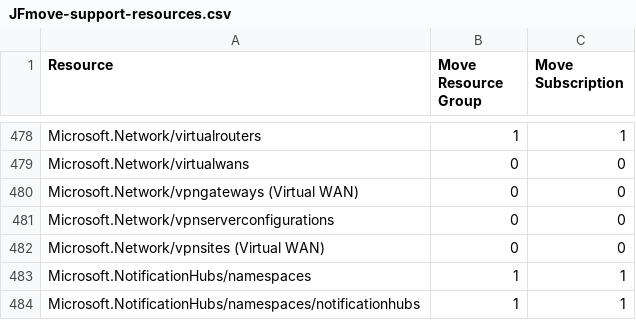
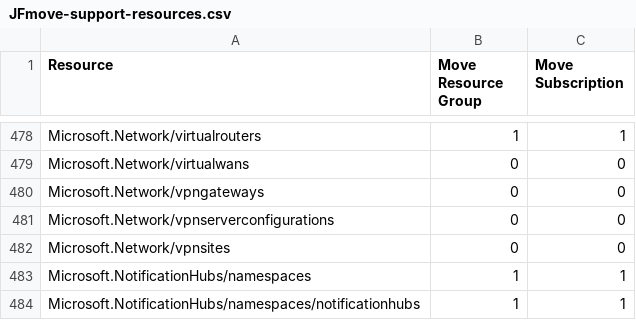
Before and after one commit to techwisejf/resource-capabilities-SCJF, a CSV file: JFmove-support-resources.csv, drawn as a sheet; only a part is shown, gaps mark what is left out.

Commit message:
Update line 480 and 482 removed " (Virtual WAN)"
removed " (Virtual WAN)" Resource column
Old Values
Line 480     Microsoft.Network/vpnGateways  SitesMicrosoft.Network/vpngateways (Virtual WAN)
Line 482     Microsoft.Network/vpn  Microsoft.Network/vpnsites (Virtual WAN)

```diff
--- a/JFmove-support-resources.csv
+++ b/JFmove-support-resources.csv
@@ -479,5 +479,5 @@ Microsoft.Network/virtualrouters,1,1,
 Microsoft.Network/virtualwans,0,0,
-Microsoft.Network/vpngateways (Virtual WAN),0,0,
+Microsoft.Network/vpngateways,0,0,
 Microsoft.Network/vpnserverconfigurations,0,0,
-Microsoft.Network/vpnsites (Virtual WAN),0,0,
+Microsoft.Network/vpnsites,0,0,
 Microsoft.NotificationHubs/namespaces,1,1,
```
